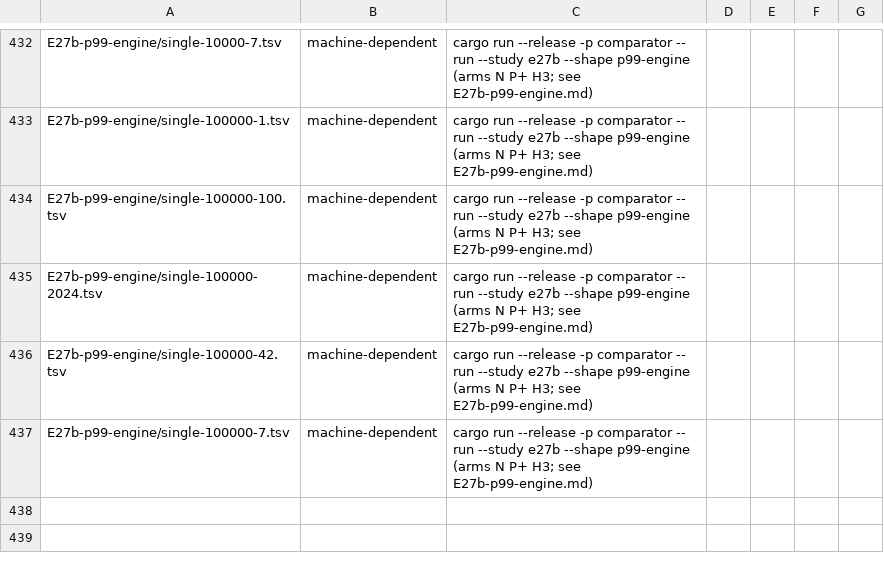
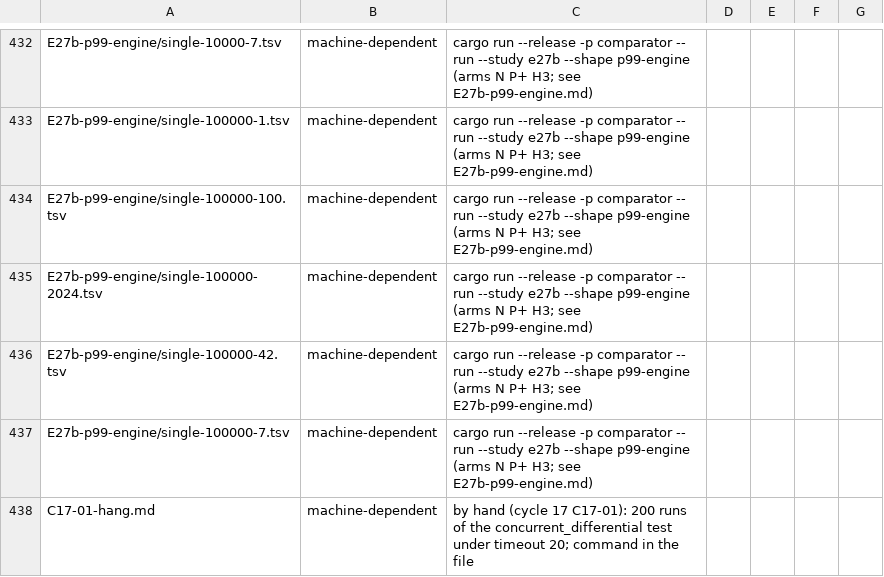
Before and after one commit to shbiebs/niles, a CSV file: results/MANIFEST.csv, drawn as a sheet; only a part is shown, gaps mark what is left out.

```diff
--- a/results/MANIFEST.csv
+++ b/results/MANIFEST.csv
@@ -437 +437,2 @@ E27b-p99-engine/single-100000-42.tsv,machine-dependent,cargo run --release -p co
 E27b-p99-engine/single-100000-7.tsv,machine-dependent,cargo run --release -p comparator -- run --study e27b --shape p99-engine (arms N P+ H3; see E27b-p99-engine.md)
+C17-01-hang.md,machine-dependent,by hand (cycle 17 C17-01): 200 runs of the concurrent_differential test under timeout 20; command in the file
```
Also changed, not shown: 3 other files.
